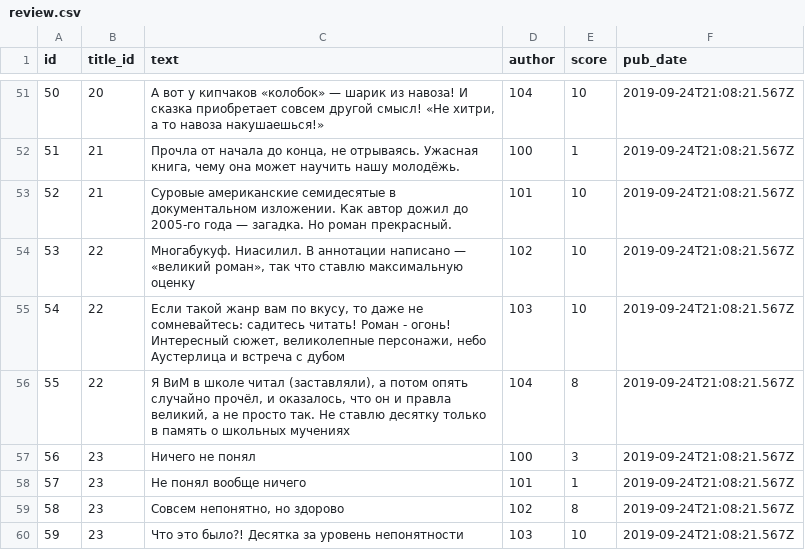
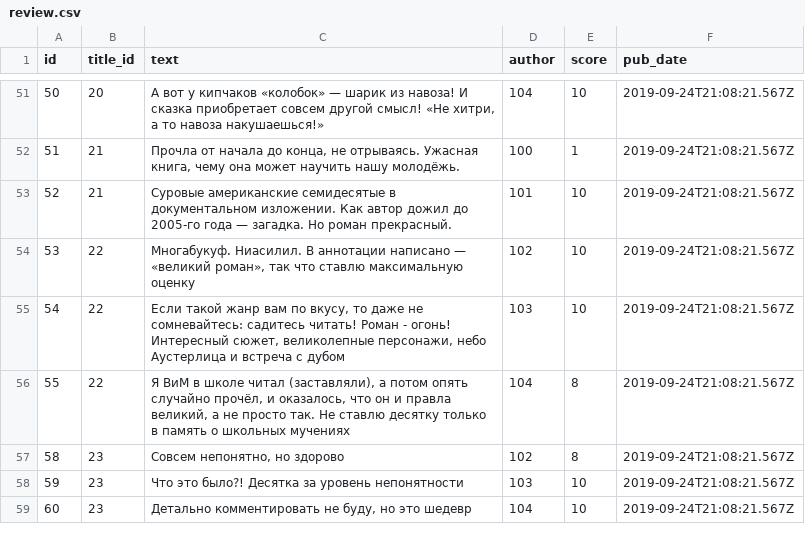
Before and after one commit to vokson/api_yamdb, a CSV file: data/review.csv, drawn as a sheet; only a part is shown, gaps mark what is left out; the shorter side is filled out with more unchanged rows; the diff names each change by its address in the sheet, - before the commit and + after, or states it on an @@ line.

```diff
--- a/data/review.csv
+++ b/data/review.csv
-row 57: 56 | 23 | Ничего не понял | 100 | 3 | 2019-09-24T21:08:21.567Z
-row 58: 57 | 23 | Не понял вообще ничего | 101 | 1 | 2019-09-24T21:08:21.567Z
```
Also changed, not shown: 37 other files.
